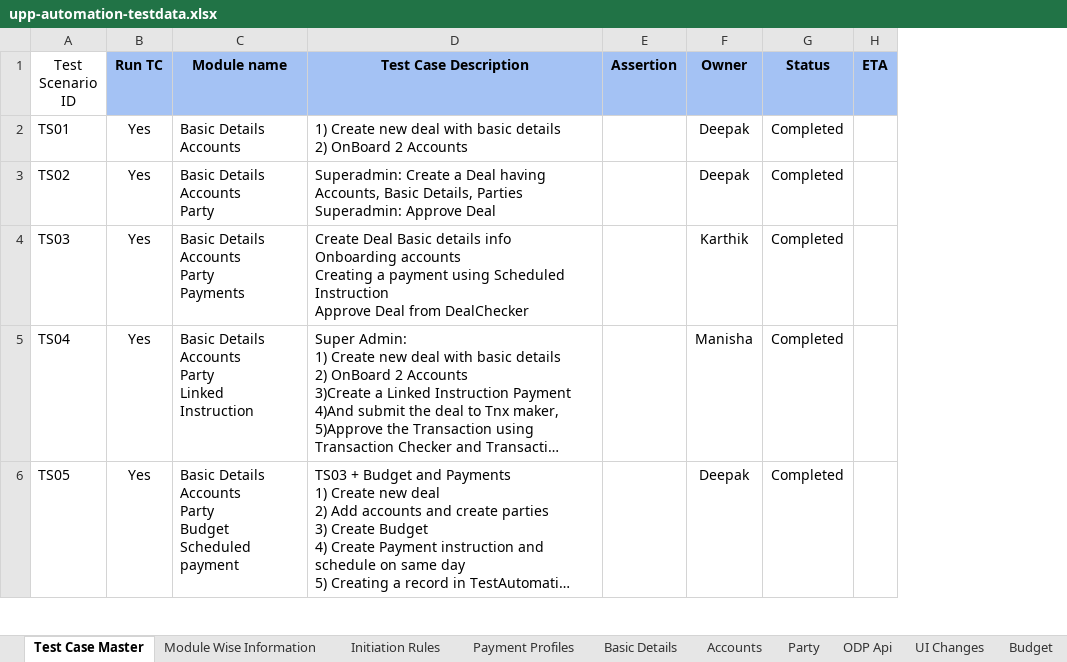
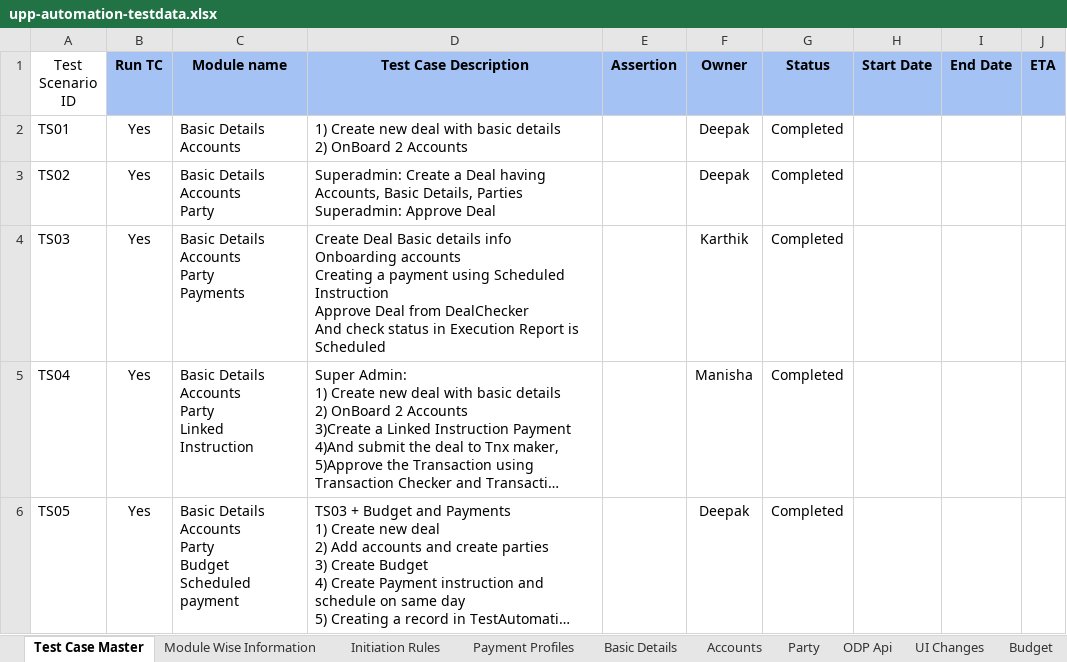
Before and after one commit to deepakdude938/upp, an Excel workbook: src/main/resources/upp-automation-testdata.xlsx, sheet Test Case Master, drawn as a sheet; only a part is shown; long unchanged cells end in …; values as stored, in another font and other column widths than the file's, no borders; charts and pictures not drawn; ↵ is a line break in a cell; the diff covers the shown part only; the diff names each change by its address in the sheet, - before the commit and + after, or states it on an @@ line.

```diff
--- a/src/main/resources/upp-automation-testdata.xlsx (sheet Test Case Master)
+++ b/src/main/resources/upp-automation-testdata.xlsx (sheet Test Case Master)
+column H (Start Date), empty
+column I (End Date), empty
-D4 (Test Case Description): …from DealChecker
+D4 (Test Case Description): …from DealChecker ↵ And check status in Execution Report is Scheduled
```
Also changed, not shown: 1 added row and 2 edited cells elsewhere in this sheet, sheet Scheduled, sheet Party, sheet Basic Details, sheet Budget, sheet Accounts, src/main/resources/BulkEcomm.xlsx, 5 other files.
